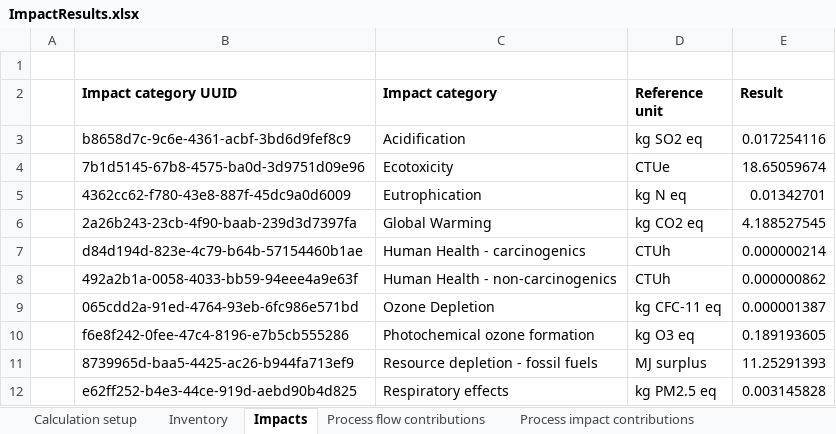
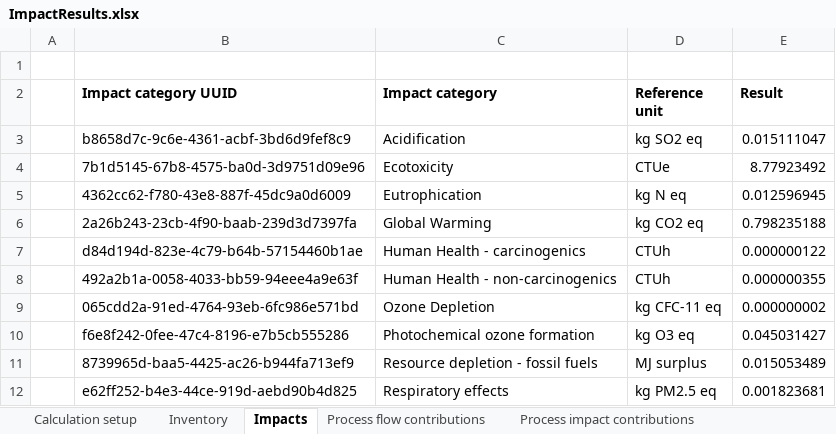
Before and after one commit to ABM-MOEA-TEAM/BETO-ABM-MOEA, an Excel workbook: ImpactResults.xlsx, sheet Impacts, drawn as a sheet; values as stored, in another font and other column widths than the file's, no borders; 1 other sheet too large or unreadable and not compared; the diff names each change by its address in the sheet, - before the commit and + after, or states it on an @@ line.

```diff
--- a/ImpactResults.xlsx (sheet Impacts)
+++ b/ImpactResults.xlsx (sheet Impacts)
-E3 (Result): 0.017254116
+E3 (Result): 0.015111047
-E4 (Result): 18.65059674
+E4 (Result): 8.77923492
-E5 (Result): 0.01342701
+E5 (Result): 0.012596945
-E6 (Result): 4.188527545
+E6 (Result): 0.798235188
-E7 (Result): 0.000000214
+E7 (Result): 0.000000122
-E8 (Result): 0.000000862
+E8 (Result): 0.000000355
-E9 (Result): 0.000001387
+E9 (Result): 0.000000002
-E10 (Result): 0.189193605
+E10 (Result): 0.045031427
-E11 (Result): 11.25291393
+E11 (Result): 0.015053489
-E12 (Result): 0.003145828
+E12 (Result): 0.001823681
```
Also changed, not shown: sheet Inventory, sheet Process flow contributions, sheet Process impact contributions, sheet Calculation setup, 12 other files.
